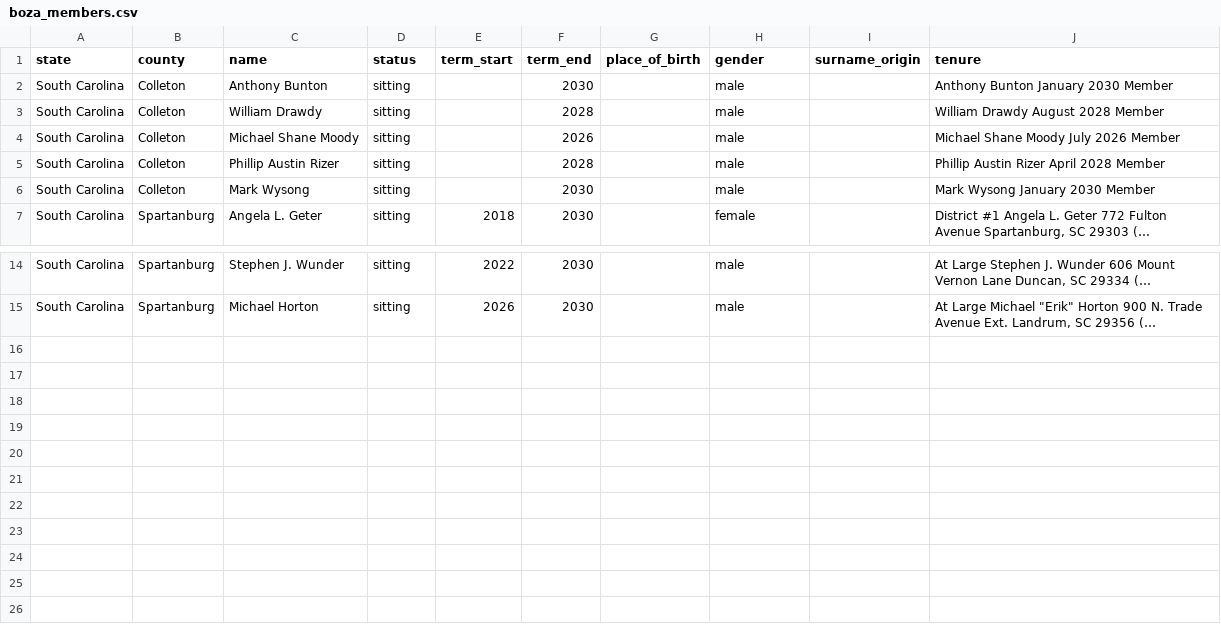
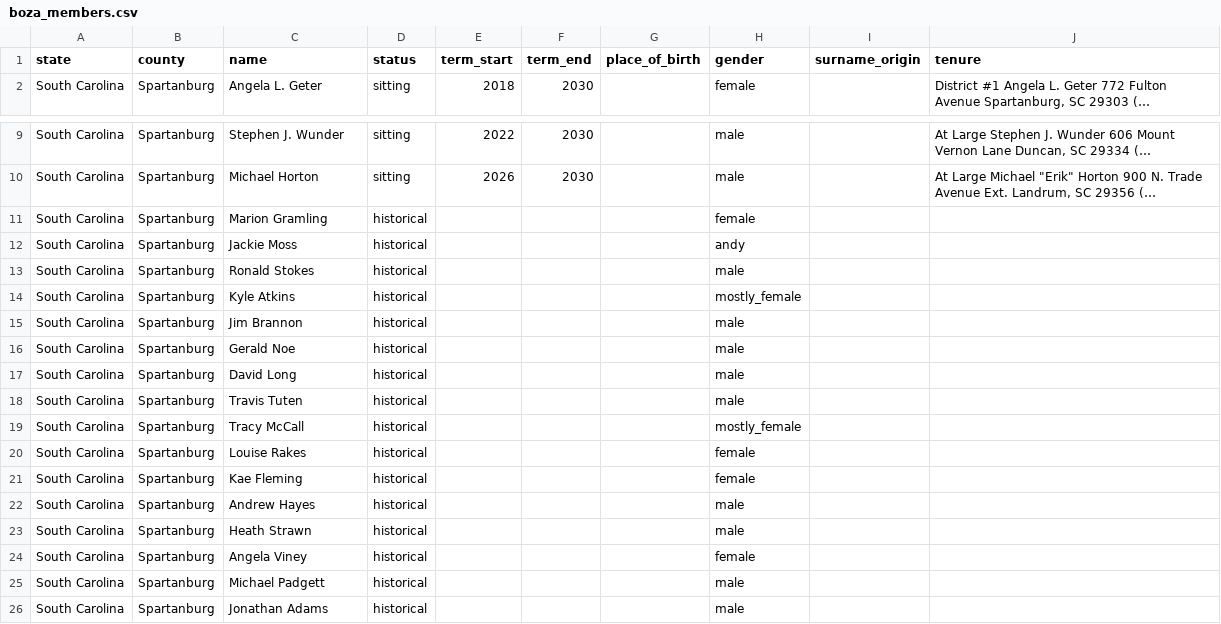
Before and after one commit to Coolgithub1/scaled-sc-scrape, a CSV file: boza_scraper/boza_members.csv, drawn as a sheet; only a part is shown, gaps mark what is left out; long unchanged cells end in …; removed rows and columns are numbered as before the commit, all else as after; the diff names each change by its address in the sheet, - before the commit and + after, or states it on an @@ line.

```diff
--- a/boza_scraper/boza_members.csv
+++ b/boza_scraper/boza_members.csv
-row 2: South Carolina | Colleton | Anthony Bunton | sitting |  | 2030 |  | male |  | Anthony Bunton January 2030 Member
-row 3: South Carolina | Colleton | William Drawdy | sitting |  | 2028 |  | male |  | William Drawdy August 2028 Member
-row 4: South Carolina | Colleton | Michael Shane Moody | sitting |  | 2026 |  | male |  | Michael Shane Moody July 2026 Member
-row 5: South Carolina | Colleton | Phillip Austin Rizer | sitting |  | 2028 |  | male |  | Phillip Austin Rizer April 2028 Member
-row 6: South Carolina | Colleton | Mark Wysong | sitting |  | 2030 |  | male |  | Mark Wysong January 2030 Member
+row 11: South Carolina | Spartanburg | Marion Gramling | historical |  |  |  | female
+row 12: South Carolina | Spartanburg | Jackie Moss | historical |  |  |  | andy
+row 13: South Carolina | Spartanburg | Ronald Stokes | historical |  |  |  | male
+row 14: South Carolina | Spartanburg | Kyle Atkins | historical |  |  |  | mostly_female
+row 15: South Carolina | Spartanburg | Jim Brannon | historical |  |  |  | male
+row 16: South Carolina | Spartanburg | Gerald Noe | historical |  |  |  | male
+row 17: South Carolina | Spartanburg | David Long | historical |  |  |  | male
+row 18: South Carolina | Spartanburg | Travis Tuten | historical |  |  |  | male
+row 19: South Carolina | Spartanburg | Tracy McCall | historical |  |  |  | mostly_female
+row 20: South Carolina | Spartanburg | Louise Rakes | historical |  |  |  | female
+row 21: South Carolina | Spartanburg | Kae Fleming | historical |  |  |  | female
+row 22: South Carolina | Spartanburg | Andrew Hayes | historical |  |  |  | male
+row 23: South Carolina | Spartanburg | Heath Strawn | historical |  |  |  | male
+row 24: South Carolina | Spartanburg | Angela Viney | historical |  |  |  | female
+row 25: South Carolina | Spartanburg | Michael Padgett | historical |  |  |  | male
+row 26: South Carolina | Spartanburg | Jonathan Adams | historical |  |  |  | male
```
Also changed, not shown: 1 other file.
